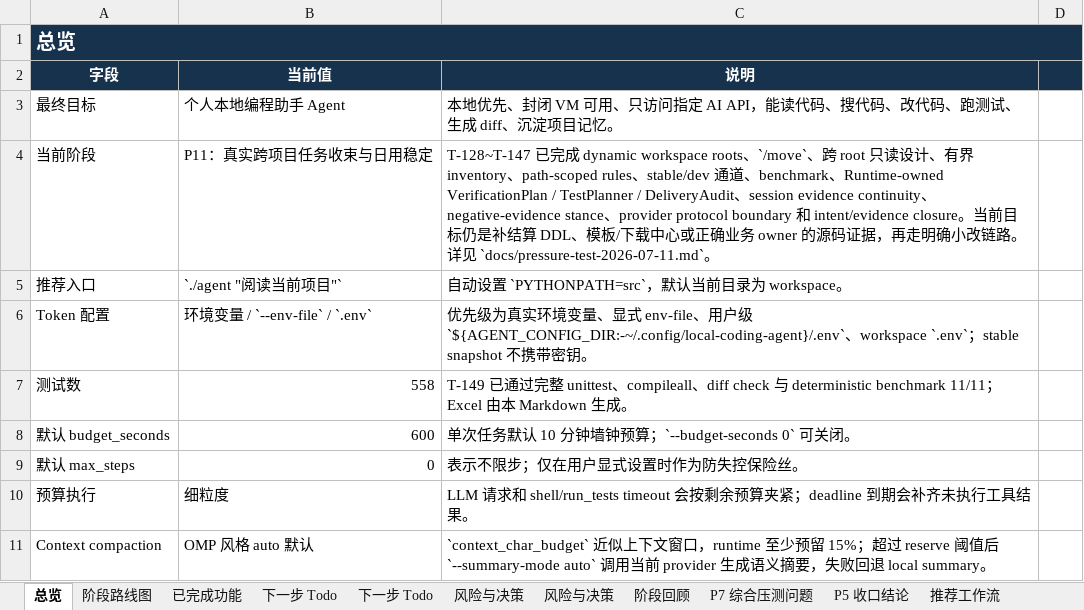
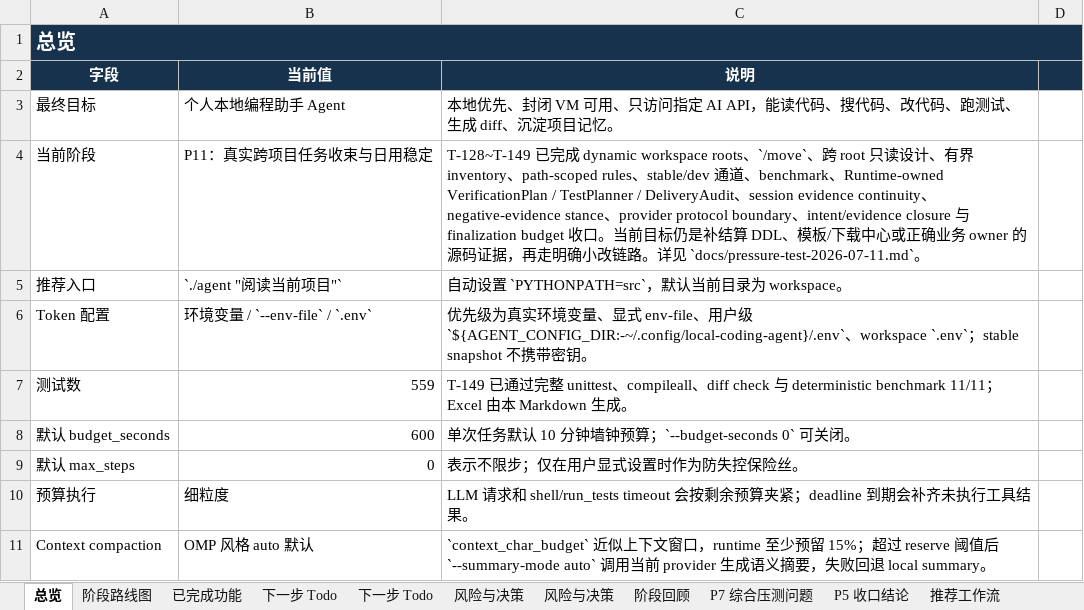
Before and after one commit to noone6931/lca-private-handoff-20260803, an Excel workbook: docs/local-coding-agent-project-management.xlsx, sheet 总览, drawn as a sheet; only a part is shown; values as stored, in another font and other column widths than the file's, no borders; the diff names each change by its address in the sheet, - before the commit and + after, or states it on an @@ line.

Commit message:
Prepare T-149 stable regression status

```diff
--- a/docs/local-coding-agent-project-management.xlsx (sheet 总览)
+++ b/docs/local-coding-agent-project-management.xlsx (sheet 总览)
-C4 (说明): T-128~T-147 已完成 dynamic workspace roots、`/move`、跨 root 只读设计、有界 inventory、path-scoped rules、stable/dev 通道、benchmark、Runtime-owned VerificationPlan / TestPlanner / DeliveryAudit、session evidence continuity、negative-evidence stance、provider protocol boundary 和 intent/evidence closure。当…
+C4 (说明): T-128~T-149 已完成 dynamic workspace roots、`/move`、跨 root 只读设计、有界 inventory、path-scoped rules、stable/dev 通道、benchmark、Runtime-owned VerificationPlan / TestPlanner / DeliveryAudit、session evidence continuity、negative-evidence stance、provider protocol boundary、intent/evidence closure 与 finalization budget 收口。当…
-B7 (当前值): 558
+B7 (当前值): 559
```
Also changed, not shown: sheet 下一步 Todo, sheet P5 收口结论, 2 other files.
